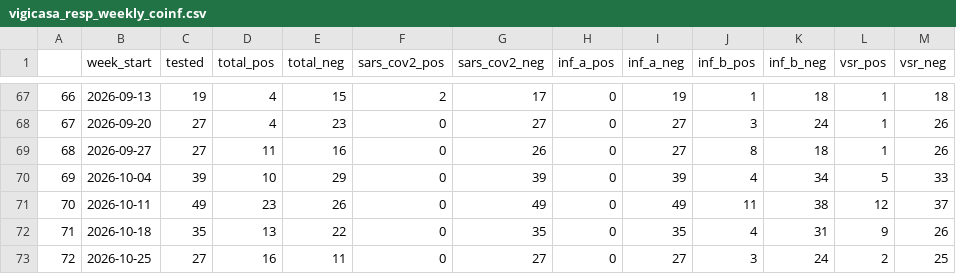
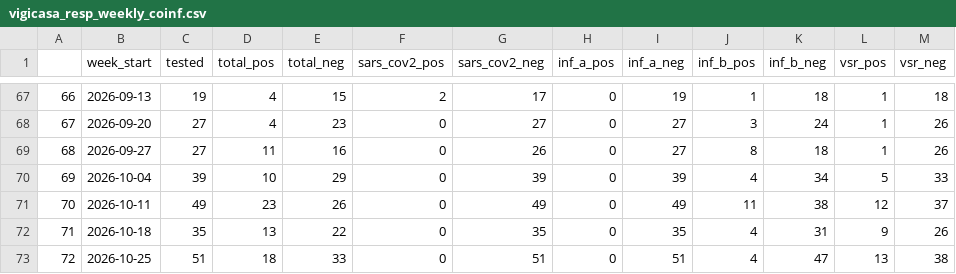
Before and after one commit to funsaludinvestigacion/enfermedades_infecciosas, a CSV file: docs/vigicasa_resp_weekly_coinf.csv, drawn as a sheet; only a part is shown, gaps mark what is left out; the diff names each change by its address in the sheet, - before the commit and + after, or states it on an @@ line.

```diff
--- a/docs/vigicasa_resp_weekly_coinf.csv
+++ b/docs/vigicasa_resp_weekly_coinf.csv
-C73 (tested): 27
+C73 (tested): 51
-D73 (total_pos): 16
+D73 (total_pos): 18
-E73 (total_neg): 11
+E73 (total_neg): 33
-G73 (sars_cov2_neg): 27
+G73 (sars_cov2_neg): 51
-I73 (inf_a_neg): 27
+I73 (inf_a_neg): 51
-J73 (inf_b_pos): 3
+J73 (inf_b_pos): 4
-K73 (inf_b_neg): 24
+K73 (inf_b_neg): 47
-L73 (vsr_pos): 2
+L73 (vsr_pos): 13
-M73 (vsr_neg): 25
+M73 (vsr_neg): 38
```
Also changed, not shown: docs/resp_incidence_age.csv, docs/resp_incidence_muni.csv, 3 other files.
